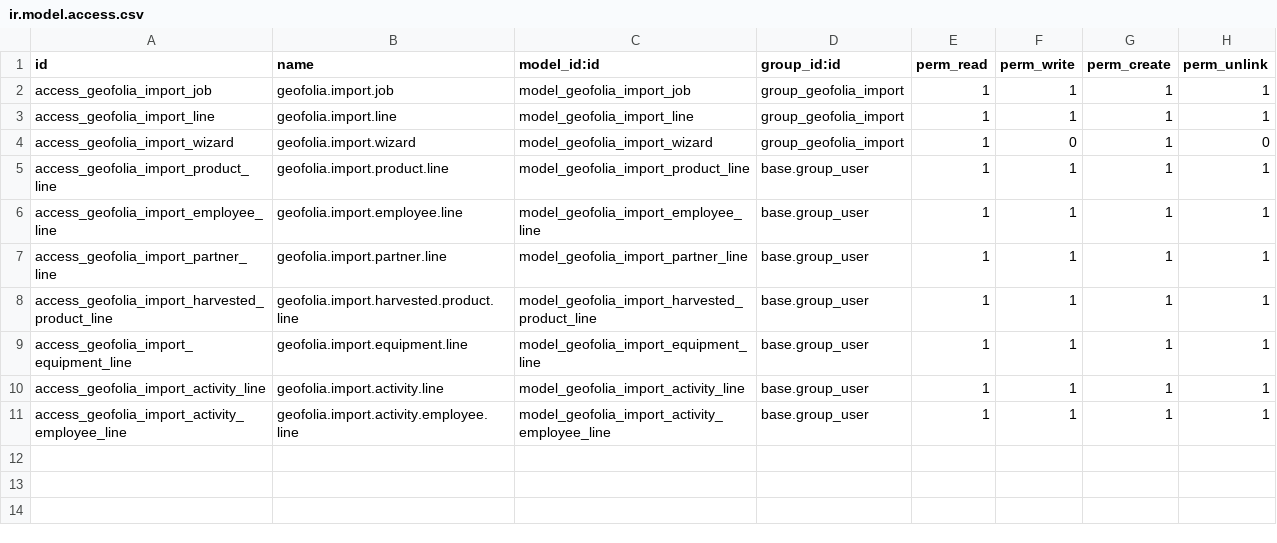
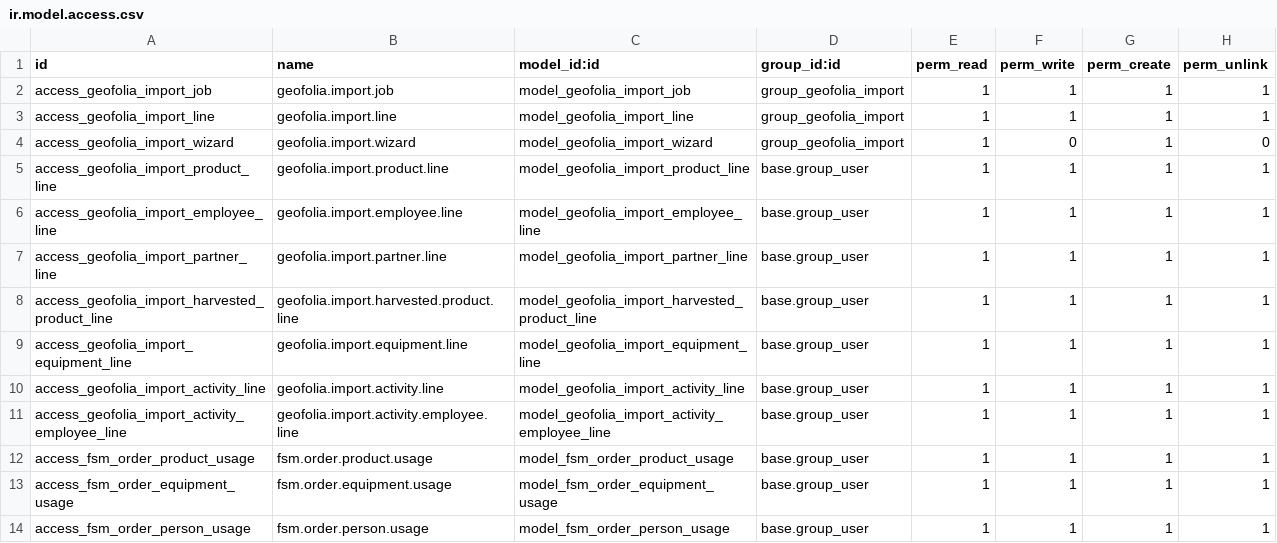
Before and after one commit to MovalAgroingenieria/ter, a CSV file: ter_analytic_geofolia/security/ir.model.access.csv, drawn as a sheet; the diff names each change by its address in the sheet, - before the commit and + after, or states it on an @@ line.

Commit message:
[IMP] ter_analytic_geofolia, base_ter_invoicing: structured usage lines, SowingDate/HarvestDate, Geofolia ID views, area label rename
ter_analytic_geofolia:
- New models: fsm.order.product.usage, fsm.order.equipment.usage,
  fsm.order.person.usage with list/form views and ACL
- Fields on fsm.order: product_usage_ids, equipment_usage_ids,
  person_usage_ids, worked_surface, usage count fields
- fsm.order form: button_box with stat buttons, usage notebook pages
- Import creates structured usage lines from ProductIds,
  ActionEquipments, ActionEmployees JSON blocks
- Order name format: 'OPERATION · Location · DD/MM/YYYY'
- _create_fsm_order refactored into helpers: _build_fsm_order_vals,
  _build_order_name, _set_actual_dates, _enrich_fsm_order
- HTML description built by sections (products, harvests, weather, surface)
- Equipment linked to order equipment_ids M2M
- Person linked to order person_ids M2M (in addition to person_id M2O)
- SowingDate/HarvestDate parsed from JSON into staging fields
  (sowing_date, harvest_date) and used as priority for date_start/date_end
  with HarvestYear as fallback
- Geofolia tab with external ID added to: fsm.location, product.product,
  hr.employee, fsm.person forms
- Activity employee lines show linked fsm_order_id
- Menu renames: Import Jobs → Imports, Lines → Import Lines
- post_init_hook added
- Version bumped to 18.0.1.1.0
- i18n_extra/es.po: fix fieldservice_vehicle broken translations
- README and i18n updated

base_ter_invoicing:
- Rename area labels: Ownership area → Area in property,
  Overhead area → Graphic area
- ES: Área en Propiedad / Área Gráfica
- CA: Àrea en Propietat / Àrea Gràfica

```diff
--- a/ter_analytic_geofolia/security/ir.model.access.csv
+++ b/ter_analytic_geofolia/security/ir.model.access.csv
+row 12: access_fsm_order_product_usage | fsm.order.product.usage | model_fsm_order_product_usage | base.group_user | 1 | 1 | 1 | 1
+row 13: access_fsm_order_equipment_usage | fsm.order.equipment.usage | model_fsm_order_equipment_usage | base.group_user | 1 | 1 | 1 | 1
+row 14: access_fsm_order_person_usage | fsm.order.person.usage | model_fsm_order_person_usage | base.group_user | 1 | 1 | 1 | 1
```
Also changed, not shown: 33 other files.
